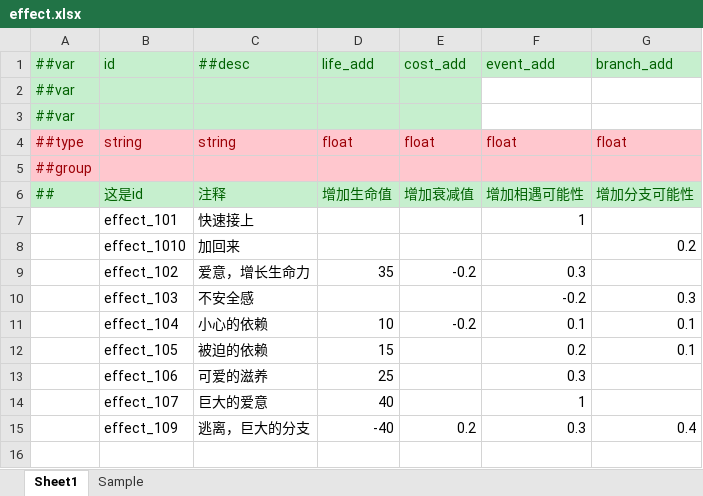
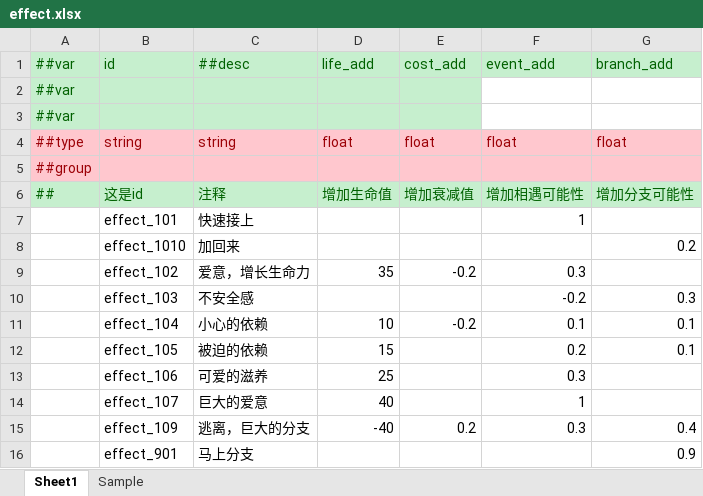
Before and after one commit to XJoshua/LifeSocialTree, an Excel workbook: LubanConfig/Datas/effect.xlsx, sheet Sheet1, drawn as a sheet; values as stored, in another font and other column widths than the file's, no borders; the diff names each change by its address in the sheet, - before the commit and + after, or states it on an @@ line.

```diff
--- a/LubanConfig/Datas/effect.xlsx (sheet Sheet1)
+++ b/LubanConfig/Datas/effect.xlsx (sheet Sheet1)
+row 16:  | effect_901 | 马上分支 |  |  |  | 0.9
```
Also changed, not shown: LubanConfig/Datas/base.xlsx, LubanConfig/Datas/character.xlsx, 10 other files.
